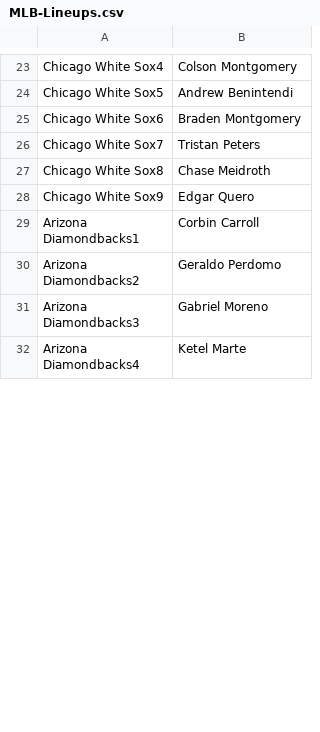
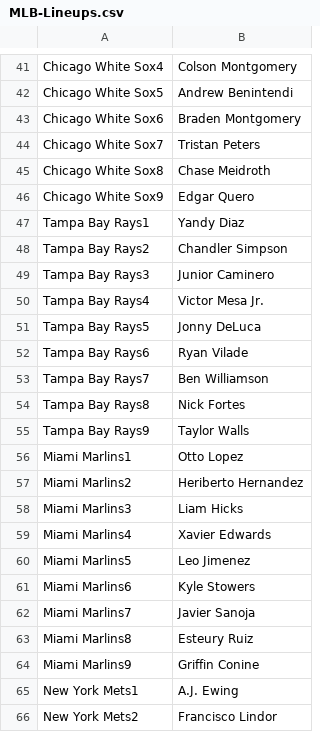
Before and after one commit to jack-simon4/jacks-models, a CSV file: src/assets/MLB-Lineups.csv, drawn as a sheet; only a part is shown, gaps mark what is left out; the shorter side is filled out with more unchanged rows; the diff covers the shown part only.

```diff
--- a/src/assets/MLB-Lineups.csv
+++ b/src/assets/MLB-Lineups.csv
@@ -28 +46,21 @@ Chicago White Sox8,Chase Meidroth
 Chicago White Sox9,Edgar Quero
+Tampa Bay Rays1,Yandy Diaz
+Tampa Bay Rays2,Chandler Simpson
+Tampa Bay Rays3,Junior Caminero
+Tampa Bay Rays4,Victor Mesa Jr.
+Tampa Bay Rays5,Jonny DeLuca
+Tampa Bay Rays6,Ryan Vilade
+Tampa Bay Rays7,Ben Williamson
+Tampa Bay Rays8,Nick Fortes
+Tampa Bay Rays9,Taylor Walls
+Miami Marlins1,Otto Lopez
+Miami Marlins2,Heriberto Hernandez
+Miami Marlins3,Liam Hicks
+Miami Marlins4,Xavier Edwards
+Miami Marlins5,Leo Jimenez
+Miami Marlins6,Kyle Stowers
+Miami Marlins7,Javier Sanoja
+Miami Marlins8,Esteury Ruiz
+Miami Marlins9,Griffin Conine
+New York Mets1,A.J. Ewing
+New York Mets2,Francisco Lindor
```
Also changed, not shown: 15 added rows, 31 removed rows, 10 moved rows and 4 edited cells elsewhere in this file, src/assets/MLB-Last-Lineups.csv, src/assets/MLB-Player-Props.csv, 1 other file.
